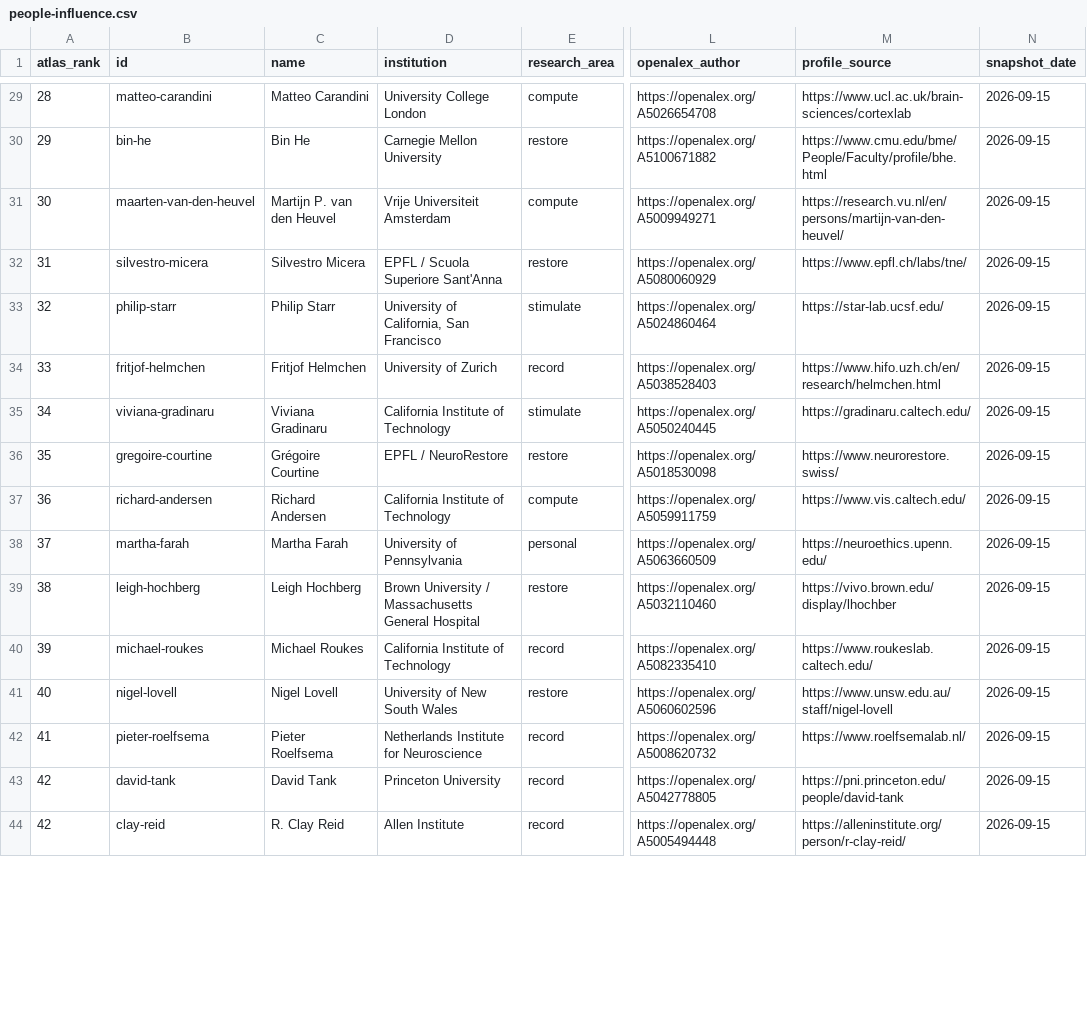
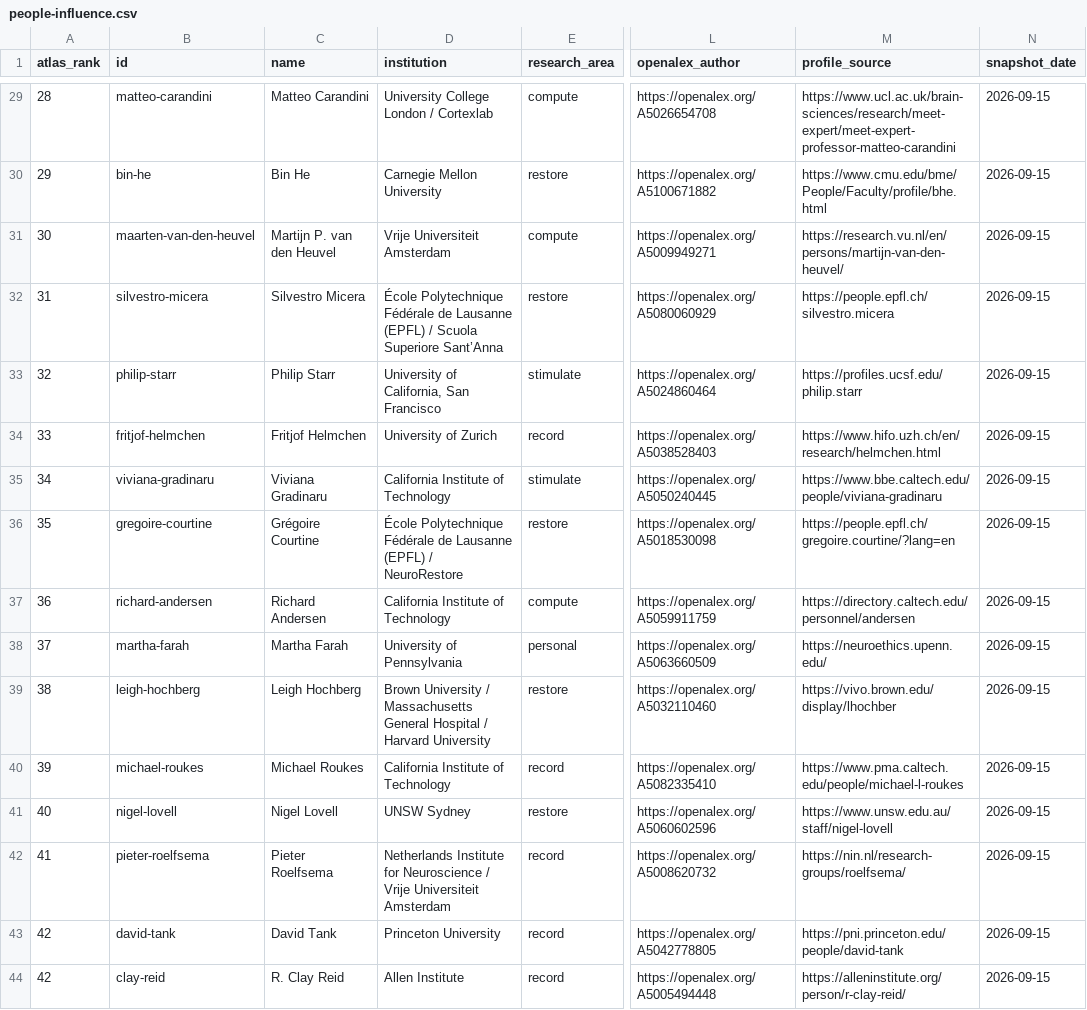
Before and after one commit to HowardWHSrun/neurovisual, a CSV file: downloads/people-influence.csv, drawn as a sheet; only a part is shown, gaps mark what is left out; the diff covers the shown part only; the diff names each change by its address in the sheet, - before the commit and + after, or states it on an @@ line.

Commit message:
Connect researcher directory to verified workplaces

```diff
--- a/downloads/people-influence.csv
+++ b/downloads/people-influence.csv
-D29 (institution): University College London
+D29 (institution): University College London / Cortexlab
-M29 (profile_source): https://www.ucl.ac.uk/brain-sciences/cortexlab
+M29 (profile_source): https://www.ucl.ac.uk/brain-sciences/research/meet-expert/meet-expert-professor-matteo-carandini
-D32 (institution): EPFL / Scuola Superiore Sant'Anna
+D32 (institution): École Polytechnique Fédérale de Lausanne (EPFL) / Scuola Superiore Sant’Anna
-M32 (profile_source): https://www.epfl.ch/labs/tne/
+M32 (profile_source): https://people.epfl.ch/silvestro.micera
-M33 (profile_source): https://star-lab.ucsf.edu/
+M33 (profile_source): https://profiles.ucsf.edu/philip.starr
-M35 (profile_source): https://gradinaru.caltech.edu/
+M35 (profile_source): https://www.bbe.caltech.edu/people/viviana-gradinaru
-D36 (institution): EPFL / NeuroRestore
+D36 (institution): École Polytechnique Fédérale de Lausanne (EPFL) / NeuroRestore
-M36 (profile_source): https://www.neurorestore.swiss/
+M36 (profile_source): https://people.epfl.ch/gregoire.courtine/?lang=en
-M37 (profile_source): https://www.vis.caltech.edu/
+M37 (profile_source): https://directory.caltech.edu/personnel/andersen
-D39 (institution): …General Hospital
+D39 (institution): …General Hospital / Harvard University
-M40 (profile_source): https://www.roukeslab.caltech.edu/
+M40 (profile_source): https://www.pma.caltech.edu/people/michael-l-roukes
-D41 (institution): University of New South Wales
+D41 (institution): UNSW Sydney
-D42 (institution): …for Neuroscience
+D42 (institution): …for Neuroscience / Vrije Universiteit Amsterdam
-M42 (profile_source): https://www.roelfsemalab.nl/
+M42 (profile_source): https://nin.nl/research-groups/roelfsema/
```
Also changed, not shown: 48 edited cells elsewhere in this file, 24 other files.
